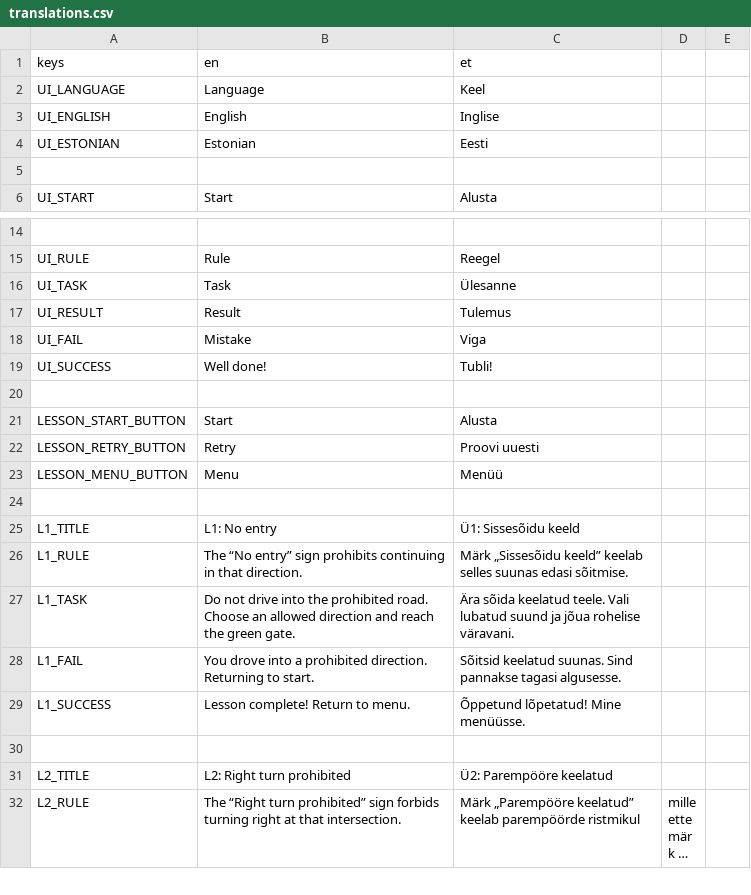
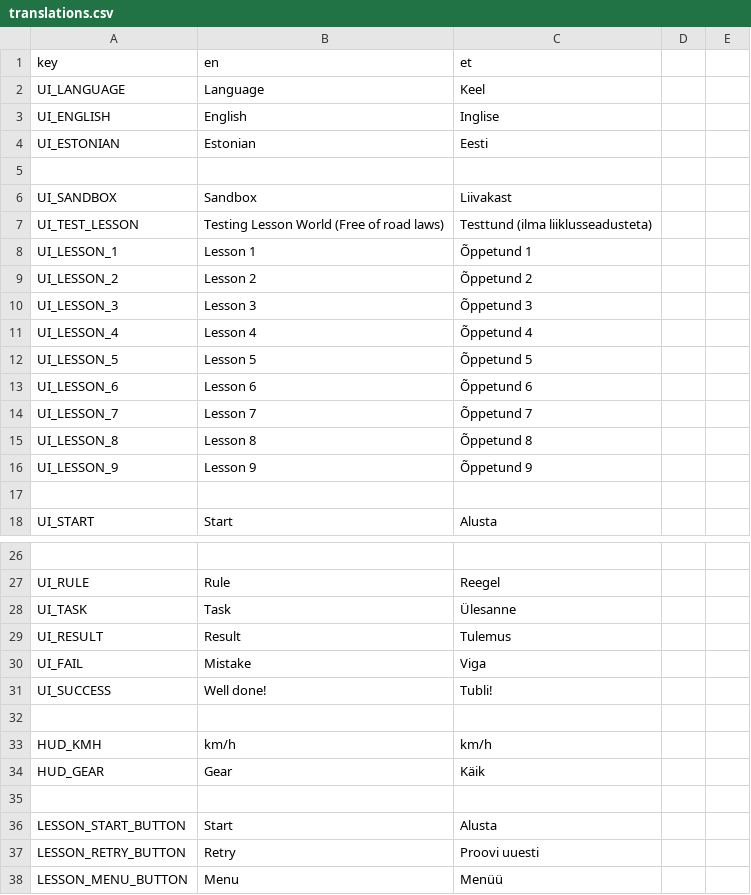
Before and after one commit to SaltyCookiez/DrivingSimEE, a CSV file: driving-sim-ee/i18n/translations.csv, drawn as a sheet; only a part is shown, gaps mark what is left out; the shorter side is filled out with more unchanged rows; long unchanged cells end in …; the diff covers the shown part only.

```diff
--- a/driving-sim-ee/i18n/translations.csv
+++ b/driving-sim-ee/i18n/translations.csv
@@ -1,2 +1,2 @@
-keys,en,et
+key,en,et
 UI_LANGUAGE,Language,Keel
@@ -4,2 +4,14 @@ UI_ENGLISH,English,Inglise
 UI_ESTONIAN,Estonian,Eesti
+
+UI_SANDBOX,Sandbox,Liivakast
+UI_TEST_LESSON,Testing Lesson World (Free of road laws),Testtund (ilma liiklusseadusteta)
+UI_LESSON_1,Lesson 1,Õppetund 1
+UI_LESSON_2,Lesson 2,Õppetund 2
+UI_LESSON_3,Lesson 3,Õppetund 3
+UI_LESSON_4,Lesson 4,Õppetund 4
+UI_LESSON_5,Lesson 5,Õppetund 5
+UI_LESSON_6,Lesson 6,Õppetund 6
+UI_LESSON_7,Lesson 7,Õppetund 7
+UI_LESSON_8,Lesson 8,Õppetund 8
+UI_LESSON_9,Lesson 9,Õppetund 9
 
@@ -19,2 +31,5 @@ UI_FAIL,Mistake,Viga
 UI_SUCCESS,Well done!,Tubli!
+
+HUD_KMH,km/h,km/h
+HUD_GEAR,Gear,Käik
 
```
Also changed, not shown: 39 added rows elsewhere in this file, 5 other files.
